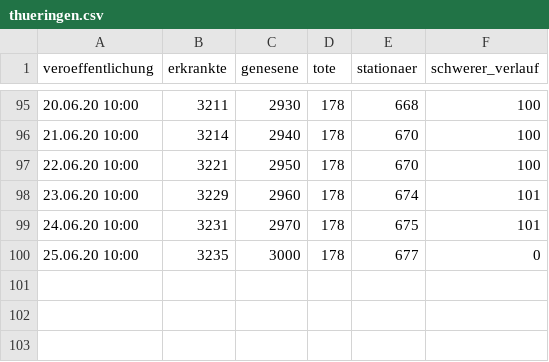
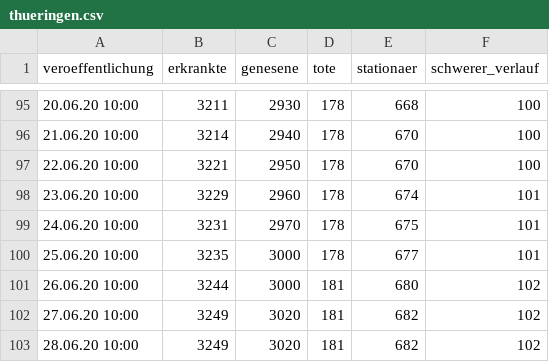
Before and after one commit to HoffmannP/jenaCorona, a CSV file: thueringen.csv, drawn as a sheet; only a part is shown, gaps mark what is left out.

Commit message:
Neues aus Thüringen

```diff
--- a/thueringen.csv
+++ b/thueringen.csv
@@ -99,2 +99,5 @@ veroeffentlichung,erkrankte,genesene,tote,stationaer,schwerer_verlauf
 24.06.20 10:00,3231,2970,178,675,101
-25.06.20 10:00,3235,3000,178,677,0
+25.06.20 10:00,3235,3000,178,677,101
+26.06.20 10:00,3244,3000,181,680,102
+27.06.20 10:00,3249,3020,181,682,102
+28.06.20 10:00,3249,3020,181,682,102
```
